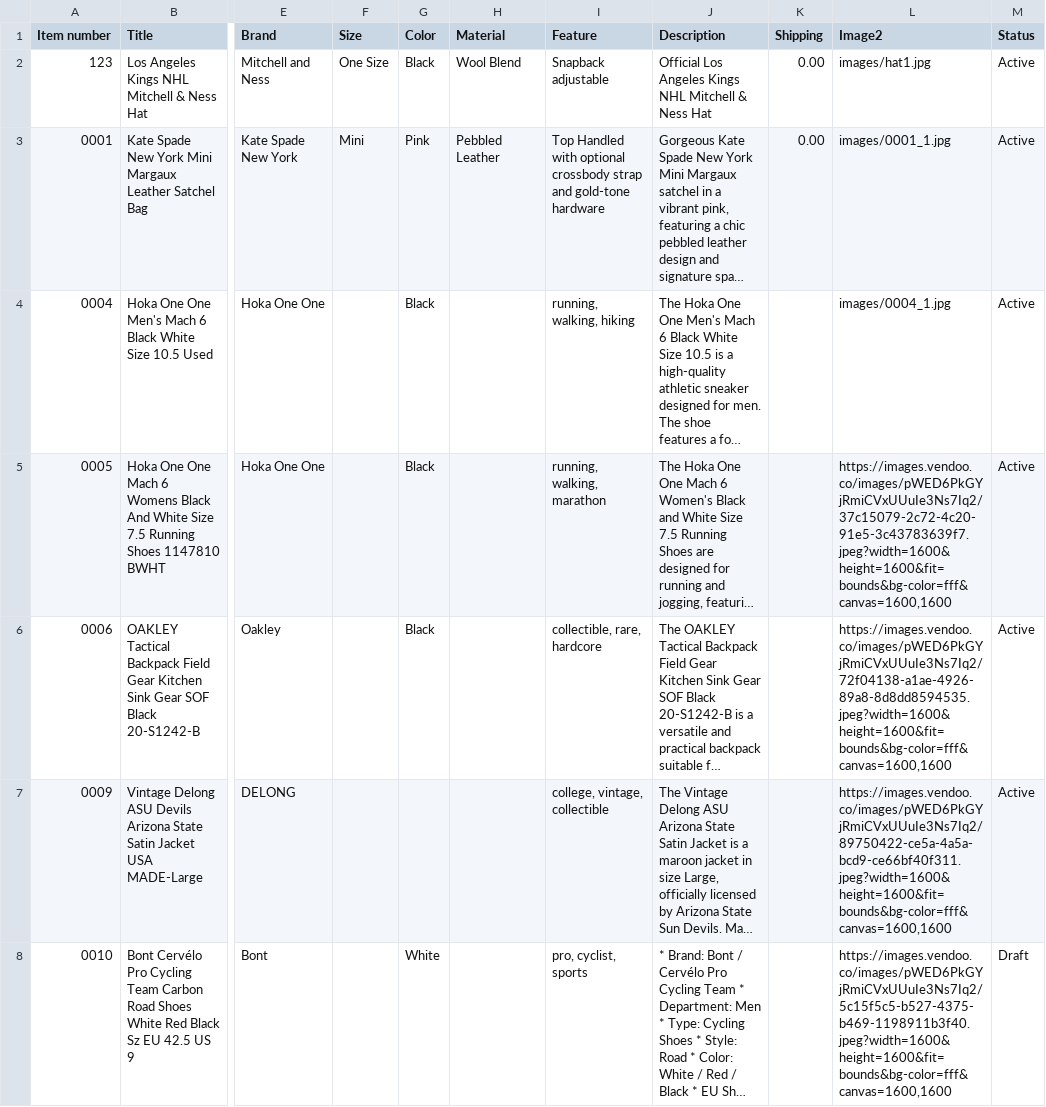
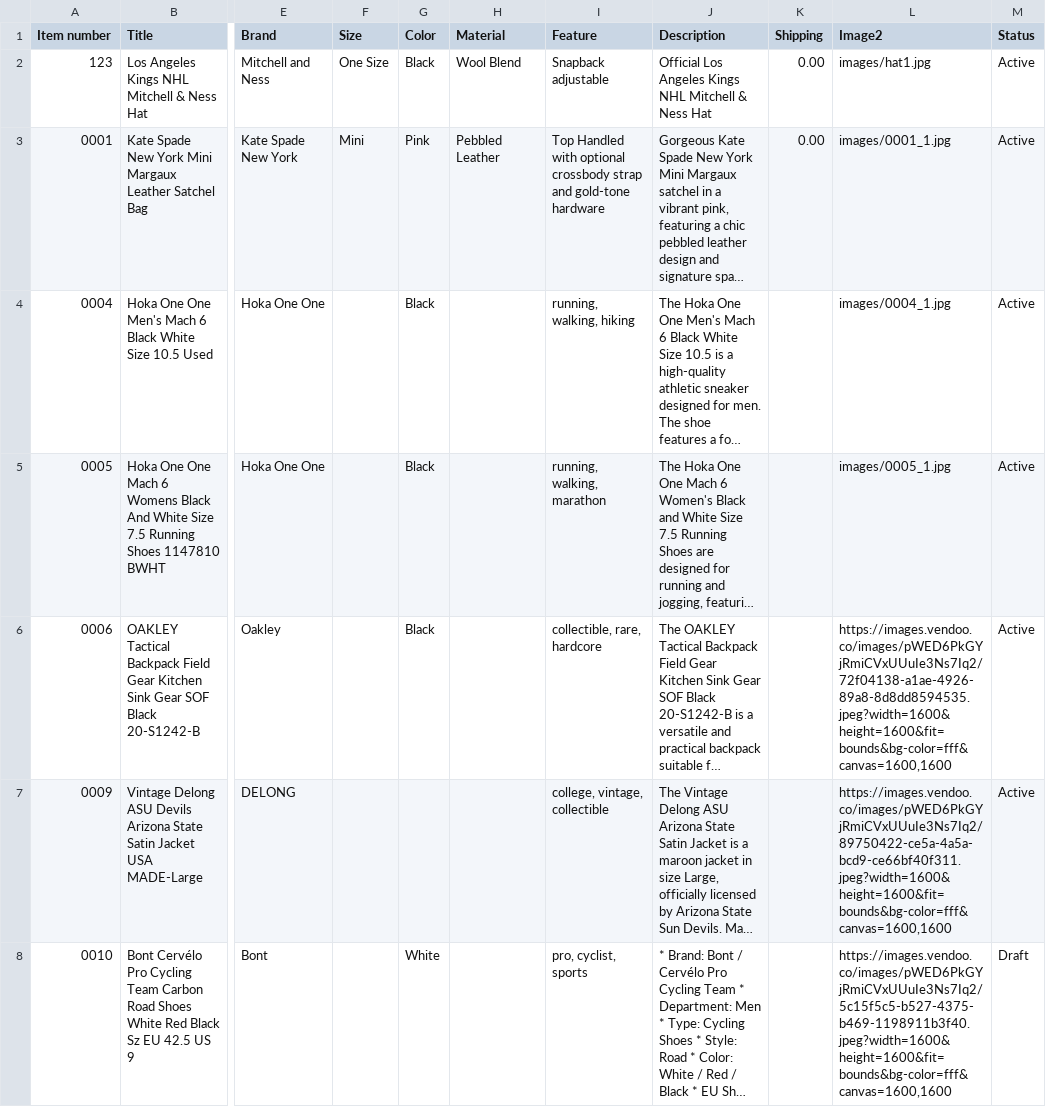
Before and after one commit to jld-bit/poppyseedla-hub, a CSV file: inventory.csv, drawn as a sheet; only a part is shown, gaps mark what is left out; long unchanged cells end in …; the diff names each change by its address in the sheet, - before the commit and + after, or states it on an @@ line.

Commit message:
Update inventory.csv

```diff
--- a/inventory.csv
+++ b/inventory.csv
-L5 (Image2): https://images.vendoo.co/images/pWED6PkGYjRmiCVxUUuIe3Ns7Iq2/37c15079-2c72-4c20-91e5-3c43783639f7.jpeg?width=1600&height=1600&fit=bounds&bg-color=fff&canvas=1600,1600
+L5 (Image2): images/0005_1.jpg
```
